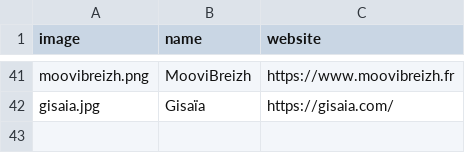
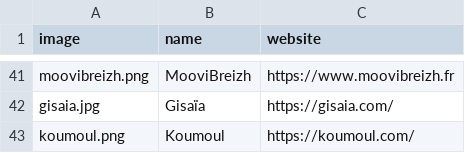
Before and after one commit to etalab/transport-site, a CSV file: apps/transport/priv/reusers.csv, drawn as a sheet; only a part is shown, gaps mark what is left out.

Commit message:
added koumoul reuser

```diff
--- a/apps/transport/priv/reusers.csv
+++ b/apps/transport/priv/reusers.csv
@@ -42 +42,2 @@ moovibreizh.png;MooviBreizh;https://www.moovibreizh.fr
 gisaia.jpg;Gisaïa;https://gisaia.com/
+koumoul.png;Koumoul;https://koumoul.com/
```
Also changed, not shown: 1 other file.
